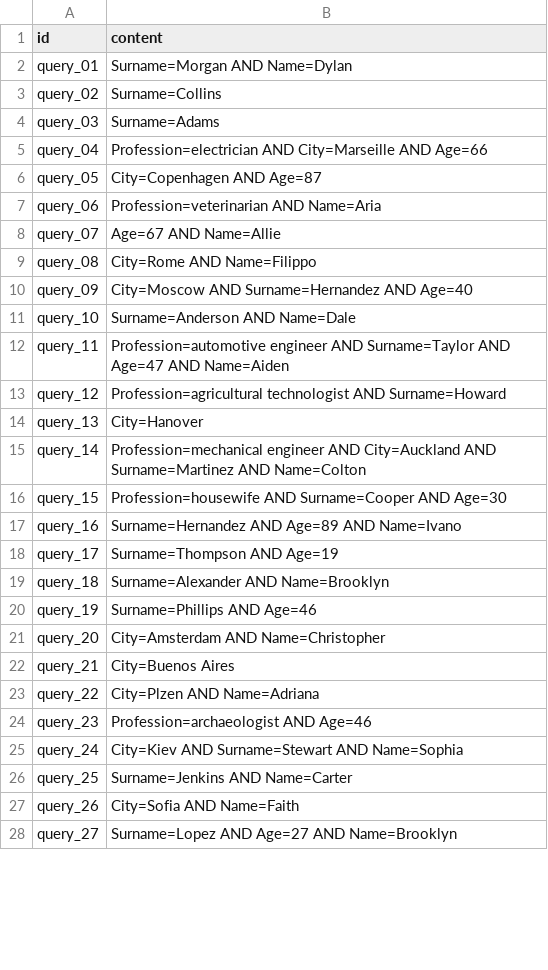
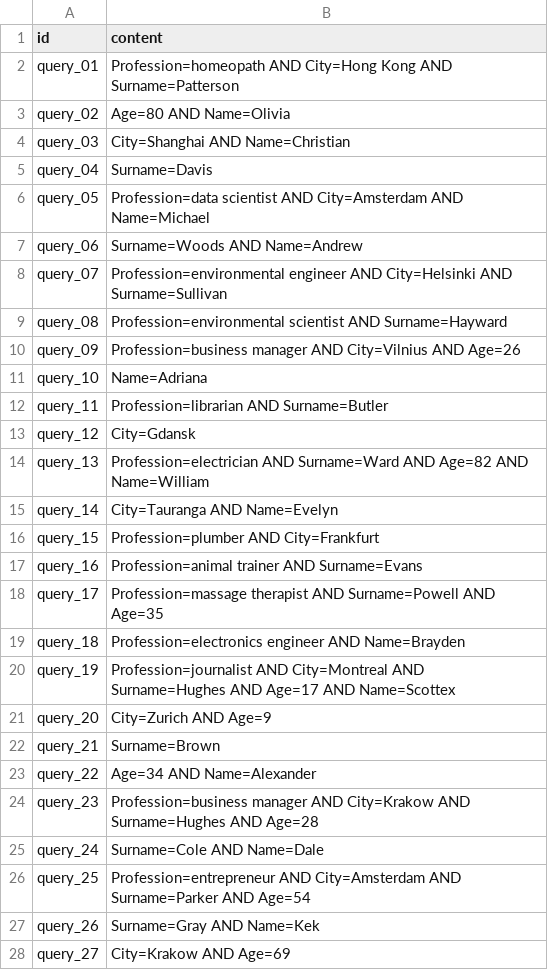
Before and after one commit to TunaInABottle/data_mining_2022, a CSV file: data/size_30_3/queries.csv, drawn as a sheet; only a part is shown; the diff covers the shown part only.

Commit message:
Fixed datasets (had all NaN column)

```diff
--- a/data/size_30_3/queries.csv
+++ b/data/size_30_3/queries.csv
@@ -1,28 +1,28 @@
 id,content
-query_01,Surname=Morgan AND Name=Dylan
-query_02,Surname=Collins
-query_03,Surname=Adams
-query_04,Profession=electrician AND City=Marseille AND Age=66
-query_05,City=Copenhagen AND Age=87
-query_06,Profession=veterinarian AND Name=Aria
-query_07,Age=67 AND Name=Allie
-query_08,City=Rome AND Name=Filippo
-query_09,City=Moscow AND Surname=Hernandez AND Age=40
-query_10,Surname=Anderson AND Name=Dale
-query_11,Profession=automotive engineer AND Surname=Taylor AND Age=47 AND Name=Aiden
-query_12,Profession=agricultural technologist AND Surname=Howard
-query_13,City=Hanover
-query_14,Profession=mechanical engineer AND City=Auckland AND Surname=Martinez AND Name=Colton
-query_15,Profession=housewife AND Surname=Cooper AND Age=30
-query_16,Surname=Hernandez AND Age=89 AND Name=Ivano
-query_17,Surname=Thompson AND Age=19
-query_18,Surname=Alexander AND Name=Brooklyn
-query_19,Surname=Phillips AND Age=46
-query_20,City=Amsterdam AND Name=Christopher
-query_21,City=Buenos Aires
-query_22,City=Plzen AND Name=Adriana
-query_23,Profession=archaeologist AND Age=46
-query_24,City=Kiev AND Surname=Stewart AND Name=Sophia
-query_25,Surname=Jenkins AND Name=Carter
-query_26,City=Sofia AND Name=Faith
-query_27,Surname=Lopez AND Age=27 AND Name=Brooklyn
+query_01,Profession=homeopath AND City=Hong Kong AND Surname=Patterson
+query_02,Age=80 AND Name=Olivia
+query_03,City=Shanghai AND Name=Christian
+query_04,Surname=Davis
+query_05,Profession=data scientist AND City=Amsterdam AND Name=Michael
+query_06,Surname=Woods AND Name=Andrew
+query_07,Profession=environmental engineer AND City=Helsinki AND Surname=Sullivan
+query_08,Profession=environmental scientist AND Surname=Hayward
+query_09,Profession=business manager AND City=Vilnius AND Age=26
+query_10,Name=Adriana
+query_11,Profession=librarian AND Surname=Butler
+query_12,City=Gdansk
+query_13,Profession=electrician AND Surname=Ward AND Age=82 AND Name=William
+query_14,City=Tauranga AND Name=Evelyn
+query_15,Profession=plumber AND City=Frankfurt
+query_16,Profession=animal trainer AND Surname=Evans
+query_17,Profession=massage therapist AND Surname=Powell AND Age=35
+query_18,Profession=electronics engineer AND Name=Brayden
+query_19,Profession=journalist AND City=Montreal AND Surname=Hughes AND Age=17 AND Name=Scottex
+query_20,City=Zurich AND Age=9
+query_21,Surname=Brown
+query_22,Age=34 AND Name=Alexander
+query_23,Profession=business manager AND City=Krakow AND Surname=Hughes AND Age=28
+query_24,Surname=Cole AND Name=Dale
+query_25,Profession=entrepreneur AND City=Amsterdam AND Surname=Parker AND Age=54
+query_26,Surname=Gray AND Name=Kek
+query_27,City=Krakow AND Age=69
```
Also changed, not shown: 3 edited cells elsewhere in this file, data/size_30_2/queries.csv, data/size_30_2/utility_matrix.csv, 1 other file.
